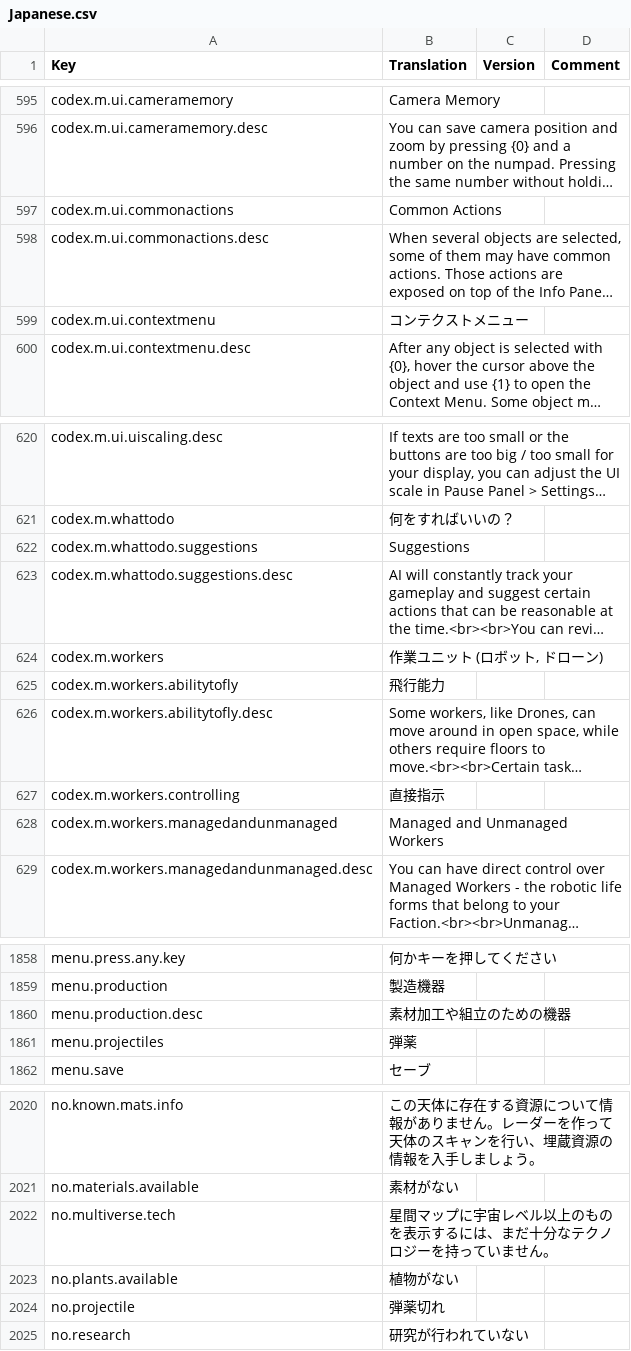
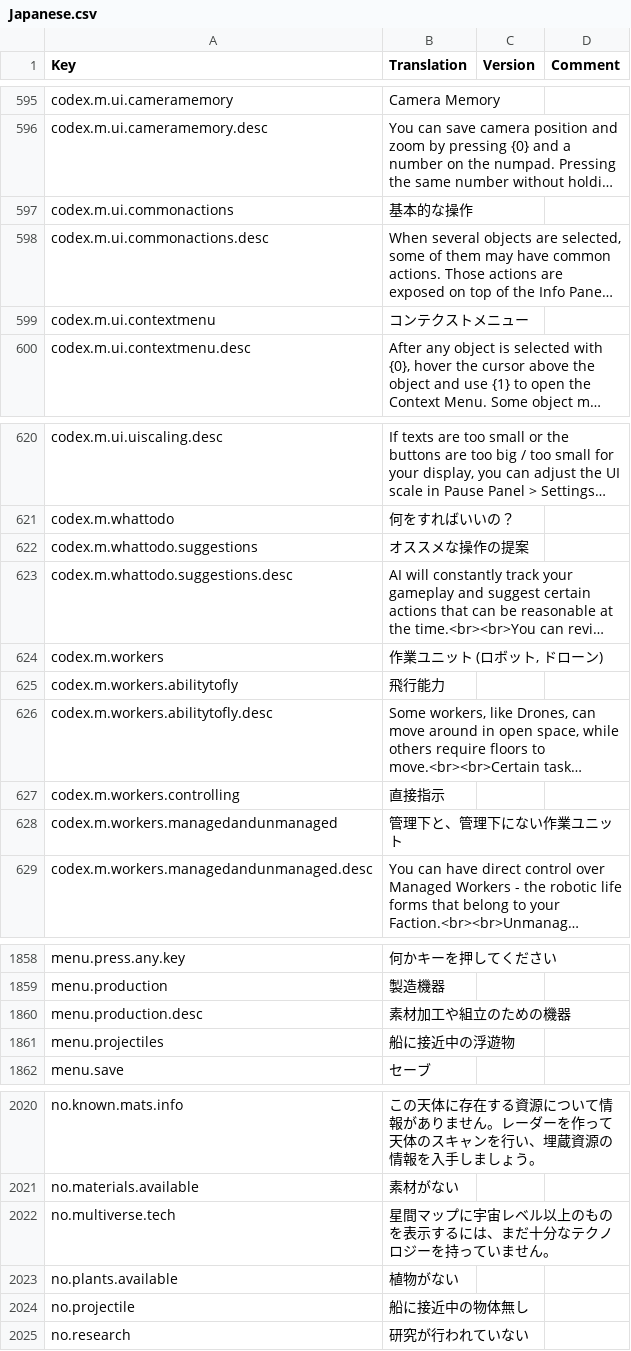
Before and after one commit to s-yurama/stardeus-translations, a CSV file: Translations/Japanese.csv, drawn as a sheet; only a part is shown, gaps mark what is left out; long unchanged cells end in …; the diff covers the shown part only; the diff names each change by its address in the sheet, - before the commit and + after, or states it on an @@ line.

```diff
--- a/Translations/Japanese.csv
+++ b/Translations/Japanese.csv
-B597 (Translation): Common Actions
+B597 (Translation): 基本的な操作
-B622 (Translation): Suggestions
+B622 (Translation): オススメな操作の提案
-B628 (Translation): Managed and Unmanaged Workers
+B628 (Translation): 管理下と、管理下にない作業ユニット
-B1861 (Translation): 弾薬
+B1861 (Translation): 船に接近中の浮遊物
-B2024 (Translation): 弾薬切れ
+B2024 (Translation): 船に接近中の物体無し
```
Also changed, not shown: 21 edited cells elsewhere in this file.
